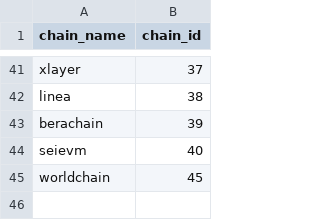
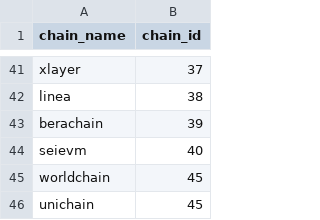
Before and after one commit to FlipsideCrypto/aptos-models, a CSV file: data/silver__bridge_wormhole_chain_id_seed.csv, drawn as a sheet; only a part is shown, gaps mark what is left out; the diff names each change by its address in the sheet, - before the commit and + after, or states it on an @@ line.

Commit message:
add unichain wormhole id

```diff
--- a/data/silver__bridge_wormhole_chain_id_seed.csv
+++ b/data/silver__bridge_wormhole_chain_id_seed.csv
+row 46: unichain | 45
```
